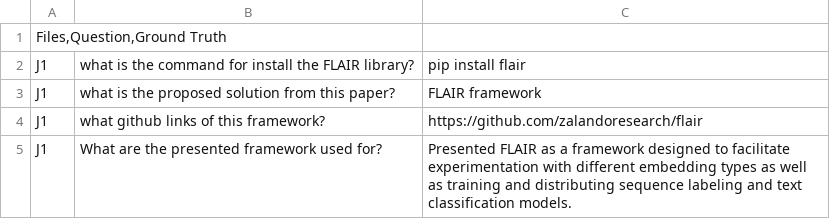
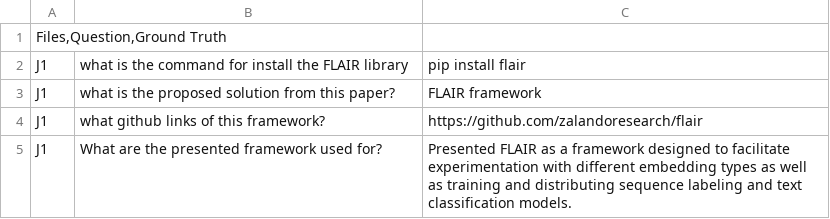
Before and after one commit to kairamilanifitria/Document-QA-dataset, a CSV file: datarag.csv, drawn as a sheet; only a part is shown.

Commit message:
Update datarag.csv

```diff
--- a/datarag.csv
+++ b/datarag.csv
@@ -1,3 +1,3 @@
 Files,Question,Ground Truth
-J1;what is the command for install the FLAIR library?;pip install flair
+J1;what is the command for install the FLAIR library;pip install flair
 J1;what is the proposed solution from this paper?;FLAIR framework
```
